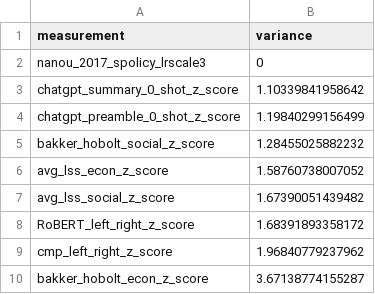
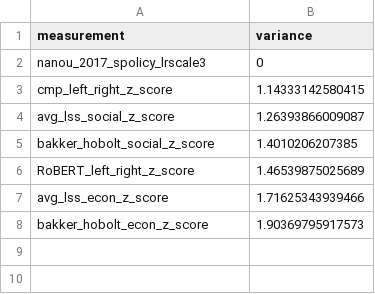
Before and after one commit to fabianaiolfi/eu-policy-feedback, a CSV file: evaluation/results/variance_spolicy.csv, drawn as a sheet.

```diff
--- a/evaluation/results/variance_spolicy.csv
+++ b/evaluation/results/variance_spolicy.csv
@@ -2,9 +2,7 @@
 "nanou_2017_spolicy_lrscale3",0
-"chatgpt_summary_0_shot_z_score",1.10339841958642
-"chatgpt_preamble_0_shot_z_score",1.19840299156499
-"bakker_hobolt_social_z_score",1.28455025882232
-"avg_lss_econ_z_score",1.58760738007052
-"avg_lss_social_z_score",1.67390051439482
-"RoBERT_left_right_z_score",1.68391893358172
-"cmp_left_right_z_score",1.96840779237962
-"bakker_hobolt_econ_z_score",3.67138774155287
+"cmp_left_right_z_score",1.14333142580415
+"avg_lss_social_z_score",1.26393866009087
+"bakker_hobolt_social_z_score",1.4010206207385
+"RoBERT_left_right_z_score",1.46539875025689
+"avg_lss_econ_z_score",1.71625343939466
+"bakker_hobolt_econ_z_score",1.90369795917573
```
Also changed, not shown: evaluation/results/variance_mpolicy.csv, 11 other files.
